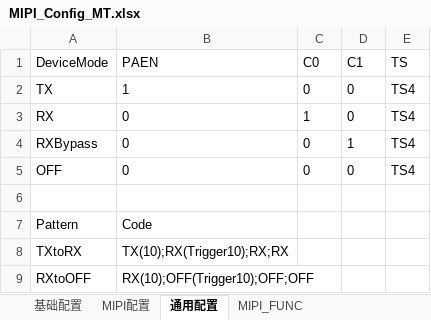
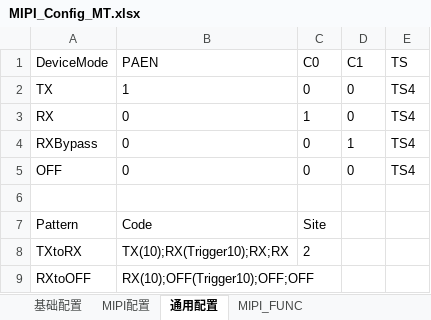
Before and after one commit to EddieMT/PAT_Editor_Simplified, an Excel workbook: PAT_Editor/Samples/V3/MIPI_Config_MT.xlsx, sheet 通用配置, drawn as a sheet; values as stored, in another font and other column widths than the file's, no borders; the diff names each change by its address in the sheet, - before the commit and + after, or states it on an @@ line.

```diff
--- a/PAT_Editor/Samples/V3/MIPI_Config_MT.xlsx (sheet 通用配置)
+++ b/PAT_Editor/Samples/V3/MIPI_Config_MT.xlsx (sheet 通用配置)
-C7 (C0): (empty)
+C7 (C0): Site
-C8 (C0): (empty)
+C8 (C0): 2
```
Also changed, not shown: 3 other files.
